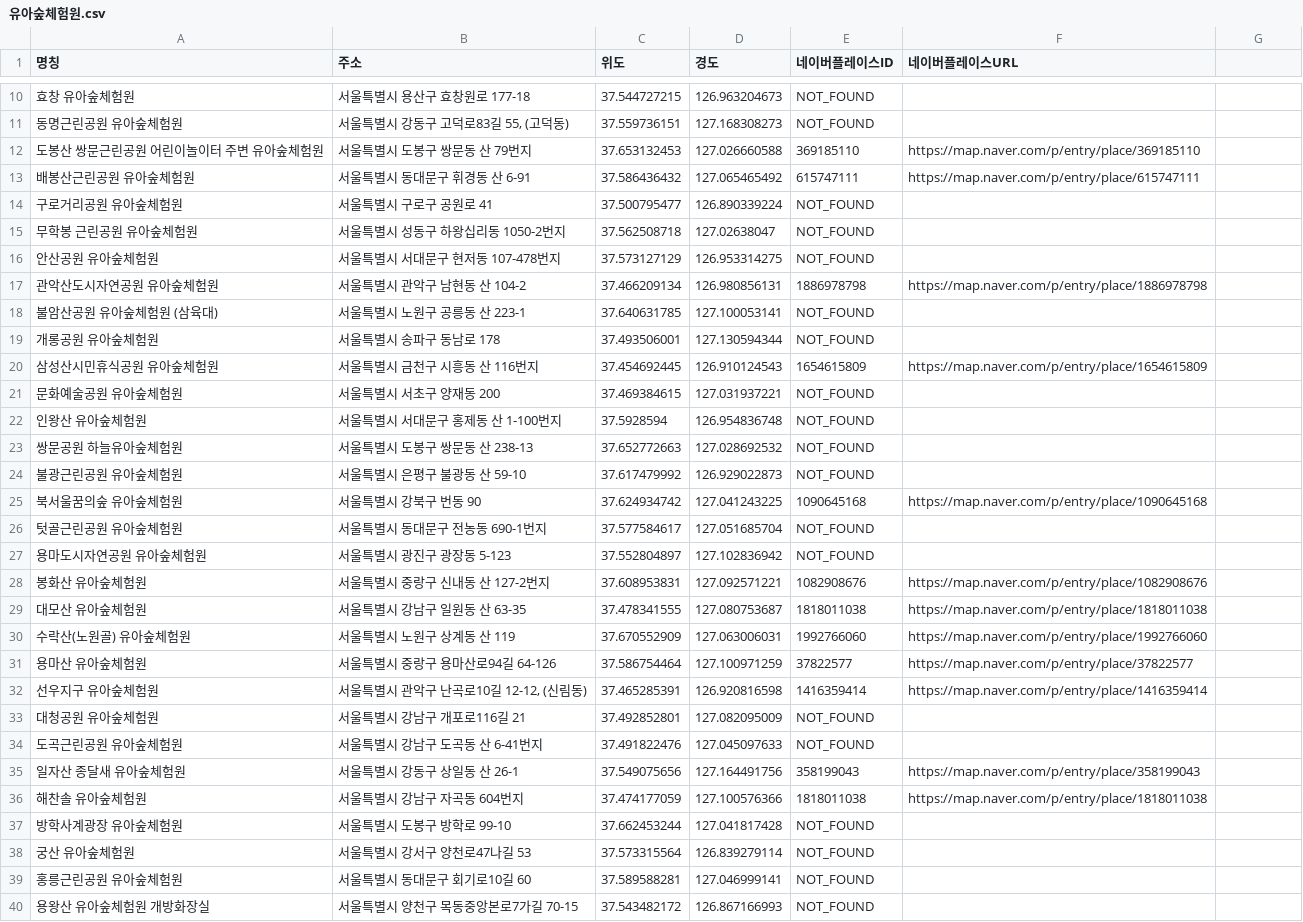
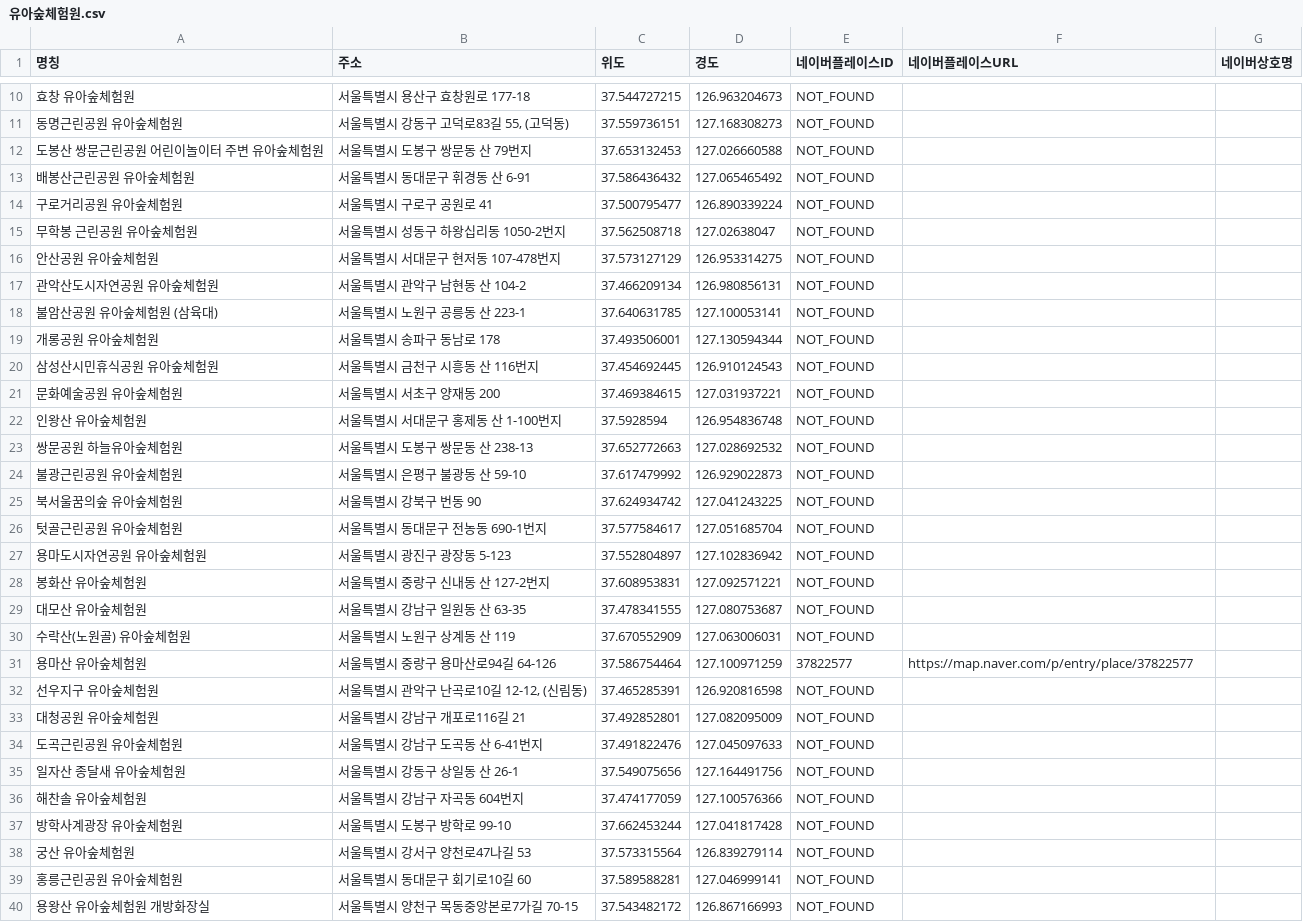
Before and after one commit to restinpeace86/local-open-spaces, a CSV file: metadata/유아숲체험원.csv, drawn as a sheet; only a part is shown, gaps mark what is left out; the diff covers the shown part only.

```diff
--- a/metadata/유아숲체험원.csv
+++ b/metadata/유아숲체험원.csv
@@ -1 +1 @@
-명칭,주소,위도,경도,네이버플레이스ID,네이버플레이스URL
+명칭,주소,위도,경도,네이버플레이스ID,네이버플레이스URL,네이버상호명
@@ -12,2 +12,2 @@
-도봉산 쌍문근린공원 어린이놀이터 주변 유아숲체험원,서울특별시 도봉구 쌍문동  산 79번지,37.653132453,127.026660588,369185110,https://map.naver.com/p/entry/place/369185110
-배봉산근린공원 유아숲체험원,서울특별시 동대문구 휘경동 산 6-91,37.586436432,127.065465492,615747111,https://map.naver.com/p/entry/place/615747111
+도봉산 쌍문근린공원 어린이놀이터 주변 유아숲체험원,서울특별시 도봉구 쌍문동  산 79번지,37.653132453,127.026660588,NOT_FOUND,,
+배봉산근린공원 유아숲체험원,서울특별시 동대문구 휘경동 산 6-91,37.586436432,127.065465492,NOT_FOUND,,
@@ -17 +17 @@
-관악산도시자연공원 유아숲체험원,서울특별시 관악구 남현동 산 104-2,37.466209134,126.980856131,1886978798,https://map.naver.com/p/entry/place/1886978798
+관악산도시자연공원 유아숲체험원,서울특별시 관악구 남현동 산 104-2,37.466209134,126.980856131,NOT_FOUND,,
@@ -20 +20 @@
-삼성산시민휴식공원 유아숲체험원,서울특별시 금천구 시흥동  산 116번지,37.454692445,126.910124543,1654615809,https://map.naver.com/p/entry/place/1654615809
+삼성산시민휴식공원 유아숲체험원,서울특별시 금천구 시흥동  산 116번지,37.454692445,126.910124543,NOT_FOUND,,
@@ -25 +25 @@
-북서울꿈의숲 유아숲체험원,서울특별시 강북구 번동 90,37.624934742,127.041243225,1090645168,https://map.naver.com/p/entry/place/1090645168
+북서울꿈의숲 유아숲체험원,서울특별시 강북구 번동 90,37.624934742,127.041243225,NOT_FOUND,,
@@ -28,3 +28,3 @@
-봉화산 유아숲체험원,서울특별시 중랑구 신내동  산 127-2번지,37.608953831,127.092571221,1082908676,https://map.naver.com/p/entry/place/1082908676
-대모산 유아숲체험원,서울특별시 강남구 일원동 산 63-35,37.478341555,127.080753687,1818011038,https://map.naver.com/p/entry/place/1818011038
-수락산(노원골) 유아숲체험원,서울특별시 노원구 상계동 산 119,37.670552909,127.063006031,1992766060,https://map.naver.com/p/entry/place/1992766060
+봉화산 유아숲체험원,서울특별시 중랑구 신내동  산 127-2번지,37.608953831,127.092571221,NOT_FOUND,,
+대모산 유아숲체험원,서울특별시 강남구 일원동 산 63-35,37.478341555,127.080753687,NOT_FOUND,,
+수락산(노원골) 유아숲체험원,서울특별시 노원구 상계동 산 119,37.670552909,127.063006031,NOT_FOUND,,
@@ -32 +32 @@
-선우지구 유아숲체험원,"서울특별시 관악구 난곡로10길 12-12, (신림동)",37.465285391,126.920816598,1416359414,https://map.naver.com/p/entry/place/1416359414
+선우지구 유아숲체험원,"서울특별시 관악구 난곡로10길 12-12, (신림동)",37.465285391,126.920816598,NOT_FOUND,,
@@ -35,2 +35,2 @@
-일자산 종달새 유아숲체험원,서울특별시 강동구 상일동 산 26-1,37.549075656,127.164491756,358199043,https://map.naver.com/p/entry/place/358199043
-해찬솔 유아숲체험원,서울특별시 강남구 자곡동 604번지,37.474177059,127.100576366,1818011038,https://map.naver.com/p/entry/place/1818011038
+일자산 종달새 유아숲체험원,서울특별시 강동구 상일동 산 26-1,37.549075656,127.164491756,NOT_FOUND,,
+해찬솔 유아숲체험원,서울특별시 강남구 자곡동 604번지,37.474177059,127.100576366,NOT_FOUND,,
```
Also changed, not shown: 168 edited cells elsewhere in this file, 11 other files.
